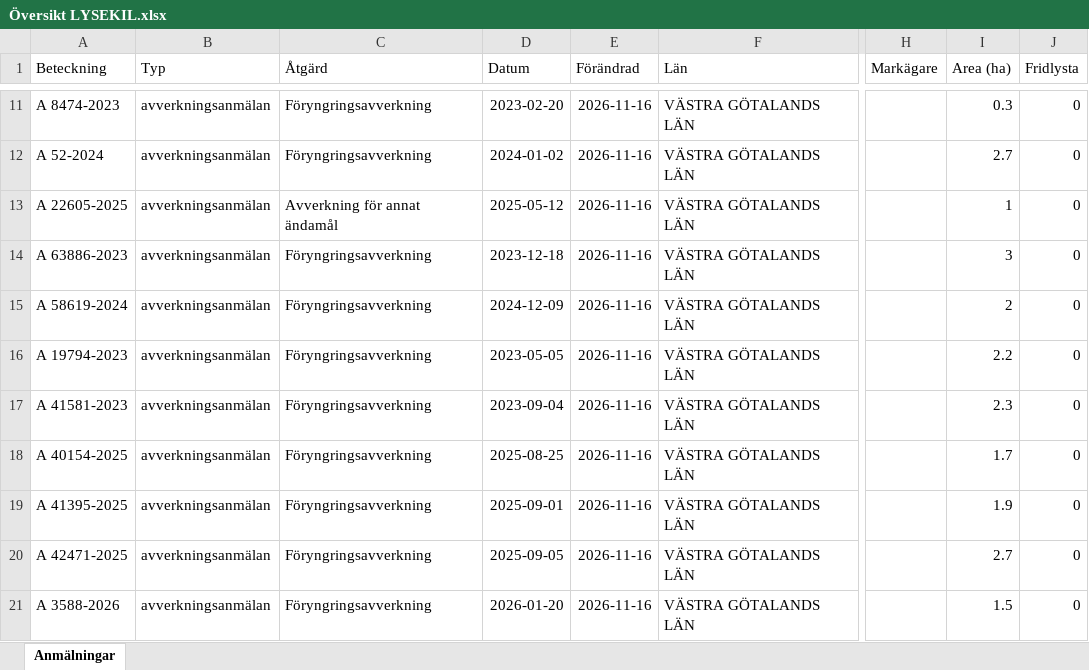
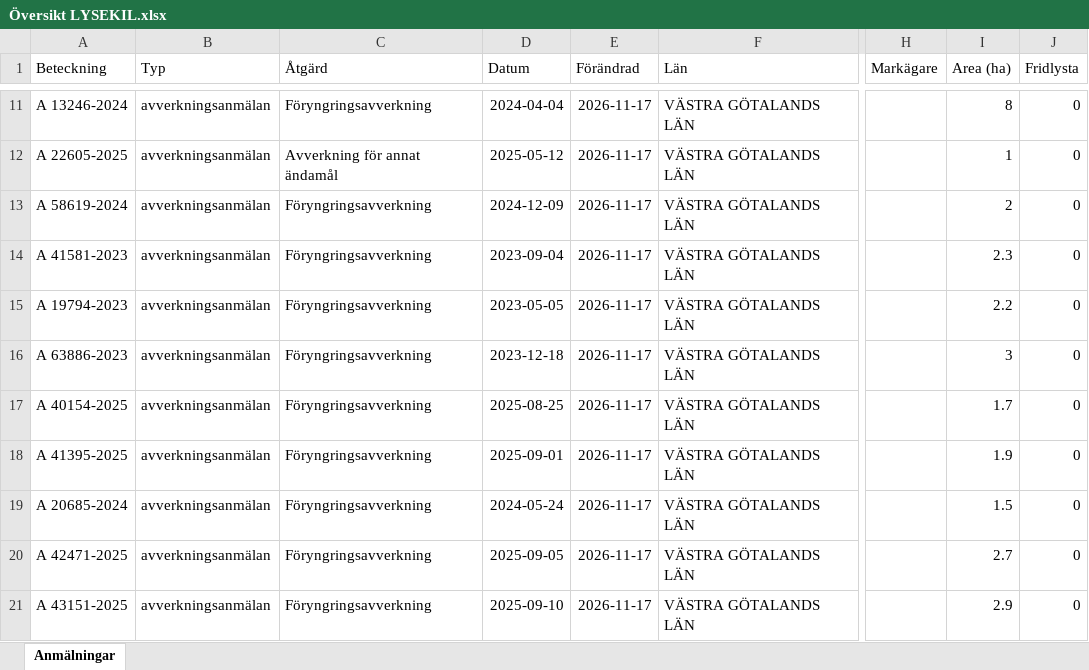
Before and after one commit to klasma/Logging_1484, an Excel workbook: Översikt LYSEKIL.xlsx, sheet Anmälningar, drawn as a sheet; only a part is shown, gaps mark what is left out; values as stored, in another font and other column widths than the file's, no borders; the diff covers the shown part only; the diff names each change by its address in the sheet, - before the commit and + after, or states it on an @@ line.

```diff
--- a/Översikt LYSEKIL.xlsx (sheet Anmälningar)
+++ b/Översikt LYSEKIL.xlsx (sheet Anmälningar)
-A11 (Beteckning): A 8474-2023
+A11 (Beteckning): A 13246-2024
-D11 (Datum): 2023-02-20
+D11 (Datum): 2024-04-04
-E11:E21 (Förändrad): 2026-11-16
+E11:E21 (Förändrad): 2026-11-17
-I11 (Area (ha)): 0.3
+I11 (Area (ha)): 8
-A12 (Beteckning): A 52-2024
+A12 (Beteckning): A 22605-2025
-C12 (Åtgärd): Föryngringsavverkning
+C12 (Åtgärd): Avverkning för annat ändamål
-D12 (Datum): 2024-01-02
+D12 (Datum): 2025-05-12
-I12 (Area (ha)): 2.7
+I12 (Area (ha)): 1
-A13 (Beteckning): A 22605-2025
+A13 (Beteckning): A 58619-2024
-C13 (Åtgärd): Avverkning för annat ändamål
+C13 (Åtgärd): Föryngringsavverkning
-D13 (Datum): 2025-05-12
+D13 (Datum): 2024-12-09
-I13 (Area (ha)): 1
+I13 (Area (ha)): 2
-A14 (Beteckning): A 63886-2023
+A14 (Beteckning): A 41581-2023
-D14 (Datum): 2023-12-18
+D14 (Datum): 2023-09-04
-I14 (Area (ha)): 3
+I14 (Area (ha)): 2.3
-A15 (Beteckning): A 58619-2024
+A15 (Beteckning): A 19794-2023
-D15 (Datum): 2024-12-09
+D15 (Datum): 2023-05-05
-I15 (Area (ha)): 2
+I15 (Area (ha)): 2.2
-A16 (Beteckning): A 19794-2023
+A16 (Beteckning): A 63886-2023
-D16 (Datum): 2023-05-05
+D16 (Datum): 2023-12-18
-I16 (Area (ha)): 2.2
+I16 (Area (ha)): 3
-A17 (Beteckning): A 41581-2023
+A17 (Beteckning): A 40154-2025
-D17 (Datum): 2023-09-04
+D17 (Datum): 2025-08-25
-I17 (Area (ha)): 2.3
+I17 (Area (ha)): 1.7
-A18 (Beteckning): A 40154-2025
+A18 (Beteckning): A 41395-2025
-D18 (Datum): 2025-08-25
+D18 (Datum): 2025-09-01
-I18 (Area (ha)): 1.7
+I18 (Area (ha)): 1.9
-A19 (Beteckning): A 41395-2025
+A19 (Beteckning): A 20685-2024
-D19 (Datum): 2025-09-01
+D19 (Datum): 2024-05-24
-I19 (Area (ha)): 1.9
+I19 (Area (ha)): 1.5
-A21 (Beteckning): A 3588-2026
+A21 (Beteckning): A 43151-2025
-D21 (Datum): 2026-01-20
+D21 (Datum): 2025-09-10
-I21 (Area (ha)): 1.5
+I21 (Area (ha)): 2.9
```
Also changed, not shown: 316 edited cells elsewhere in this sheet, artfynd/A 16879-2022 artfynd.xlsx, artfynd/A 35783-2025 artfynd.xlsx, 29 other files.
